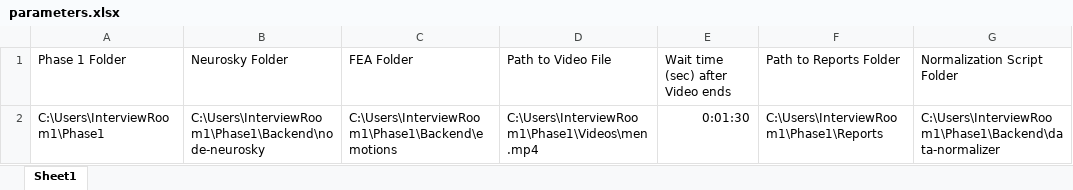
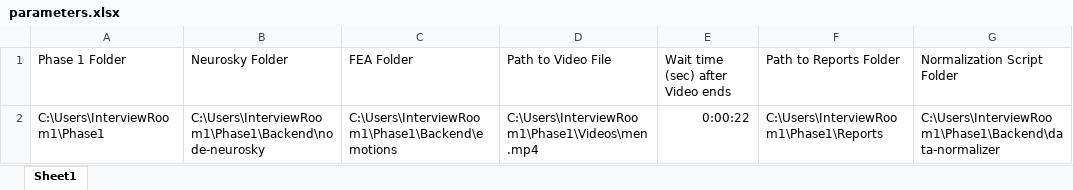
Before and after one commit to xtoolNH/RPA, an Excel workbook: parameters.xlsx, sheet Sheet1, drawn as a sheet; values as stored, in another font and other column widths than the file's, no borders; the diff names each change by its address in the sheet, - before the commit and + after, or states it on an @@ line.

```diff
--- a/parameters.xlsx (sheet Sheet1)
+++ b/parameters.xlsx (sheet Sheet1)
-E2: 0:01:30
+E2: 0:00:22
```
Also changed, not shown: 6 other files.
